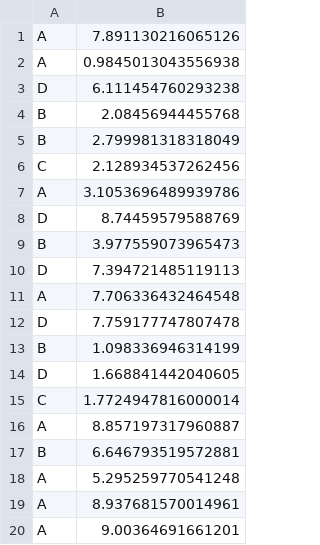
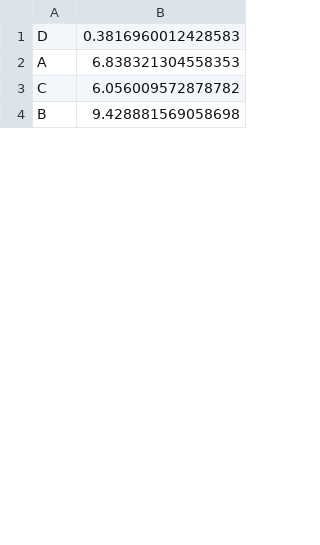
Before and after one commit to qwertochyo/python-practice, a CSV file: lab_1/data/fifth.csv, drawn as a sheet; only a part is shown; the diff covers the shown part only.

```diff
--- a/lab_1/data/fifth.csv
+++ b/lab_1/data/fifth.csv
@@ -1,20 +1,4 @@
-A,7.891130216065126
-A,0.9845013043556938
-D,6.111454760293238
-B,2.08456944455768
-B,2.799981318318049
-C,2.128934537262456
-A,3.1053696489939786
-D,8.74459579588769
-B,3.977559073965473
-D,7.394721485119113
-A,7.706336432464548
-D,7.759177747807478
-B,1.098336946314199
-D,1.668841442040605
-C,1.7724947816000014
-A,8.857197317960887
-B,6.646793519572881
-A,5.295259770541248
-A,8.937681570014961
-A,9.00364691661201
+D,0.3816960012428583
+A,6.838321304558353
+C,6.056009572878782
+B,9.428881569058698
```
Also changed, not shown: 44 added rows, 28 removed rows and 2 edited cells elsewhere in this file, lab_1/data/first.csv, lab_1/data/fourth.csv, 3 other files.
